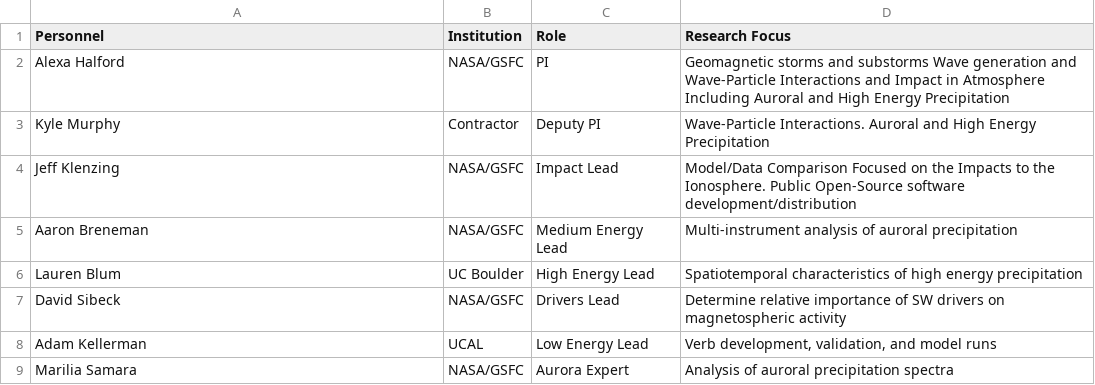
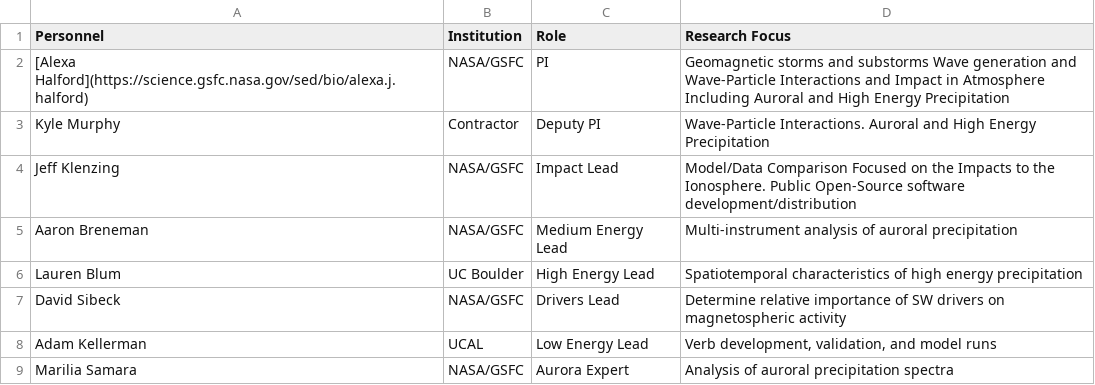
Before and after one commit to Space-Precipitation-Impacts/Space-Precipitation-Impacts.github.io, a CSV file: _data/personnel.csv, drawn as a sheet; only a part is shown.

Commit message:
Update personnel.csv

```diff
--- a/_data/personnel.csv
+++ b/_data/personnel.csv
@@ -1,3 +1,3 @@
 Personnel,Institution,Role,Research Focus
-Alexa Halford,NASA/GSFC, PI, Geomagnetic storms and substorms Wave generation and Wave-Particle Interactions and Impact in Atmosphere Including Auroral and High Energy Precipitation
+[Alexa Halford](https://science.gsfc.nasa.gov/sed/bio/alexa.j.halford),NASA/GSFC, PI, Geomagnetic storms and substorms Wave generation and Wave-Particle Interactions and Impact in Atmosphere Including Auroral and High Energy Precipitation
 Kyle Murphy,Contractor, Deputy PI, Wave-Particle Interactions. Auroral and High Energy Precipitation
```
